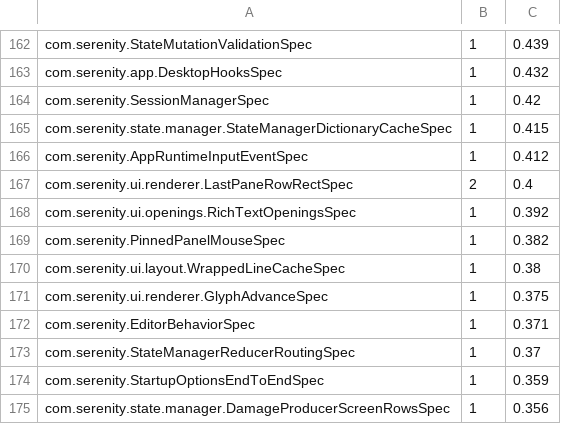
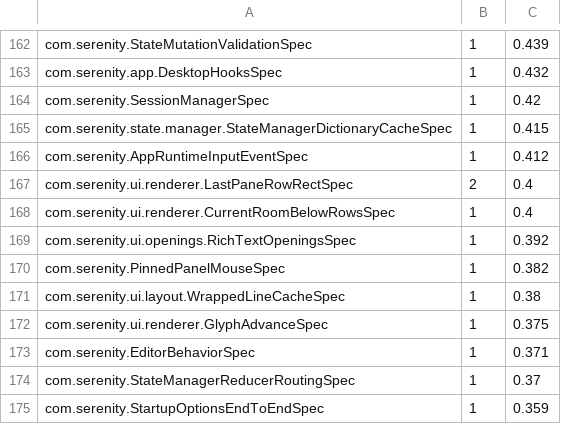
Before and after one commit to BarMal/Serenity, a TSV file: project/test-shards.tsv, drawn as a sheet; only a part is shown, gaps mark what is left out; the shorter side is filled out with more unchanged rows.

```diff
--- a/project/test-shards.tsv
+++ b/project/test-shards.tsv
@@ -167,2 +167,3 @@ com.serenity.AppRuntimeInputEventSpec	1	0.412
 com.serenity.ui.renderer.LastPaneRowRectSpec	2	0.4
+com.serenity.ui.renderer.CurrentRoomBelowRowsSpec	1	0.4
 com.serenity.ui.openings.RichTextOpeningsSpec	1	0.392
```
Also changed, not shown: 3 other files.
